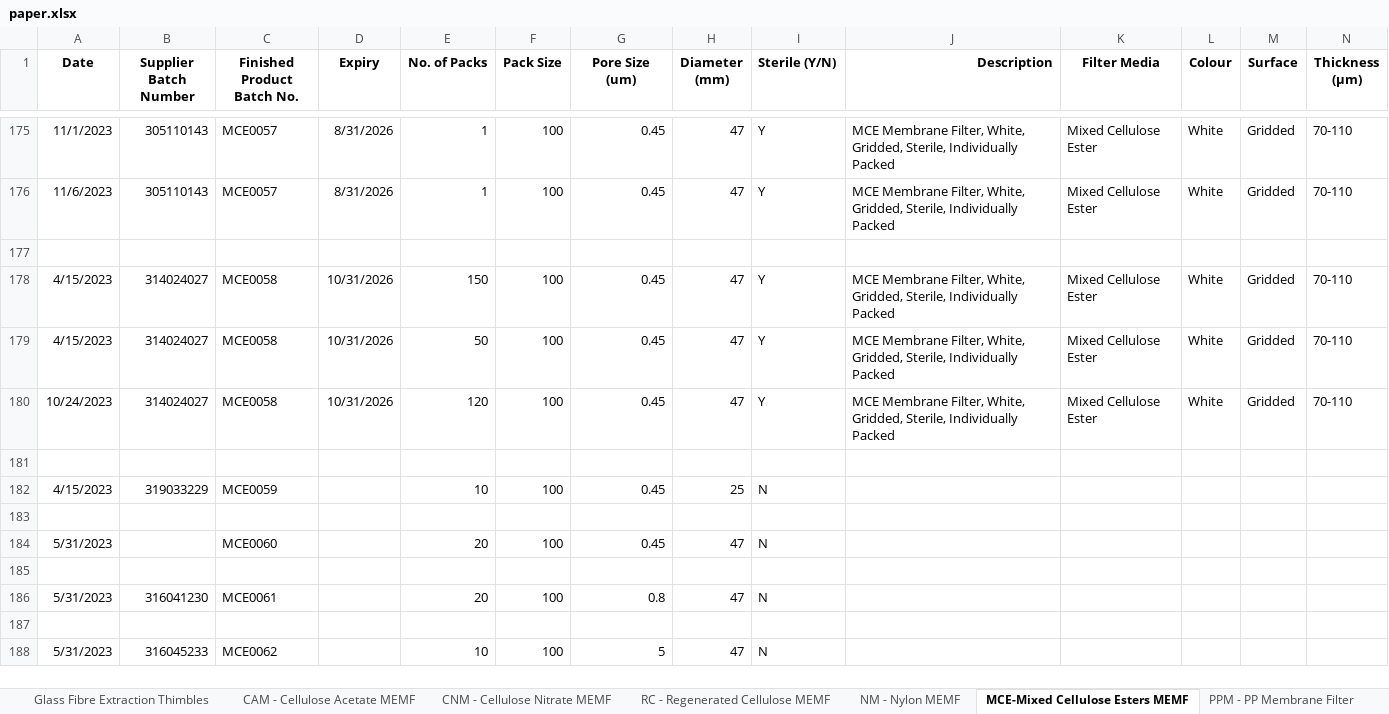
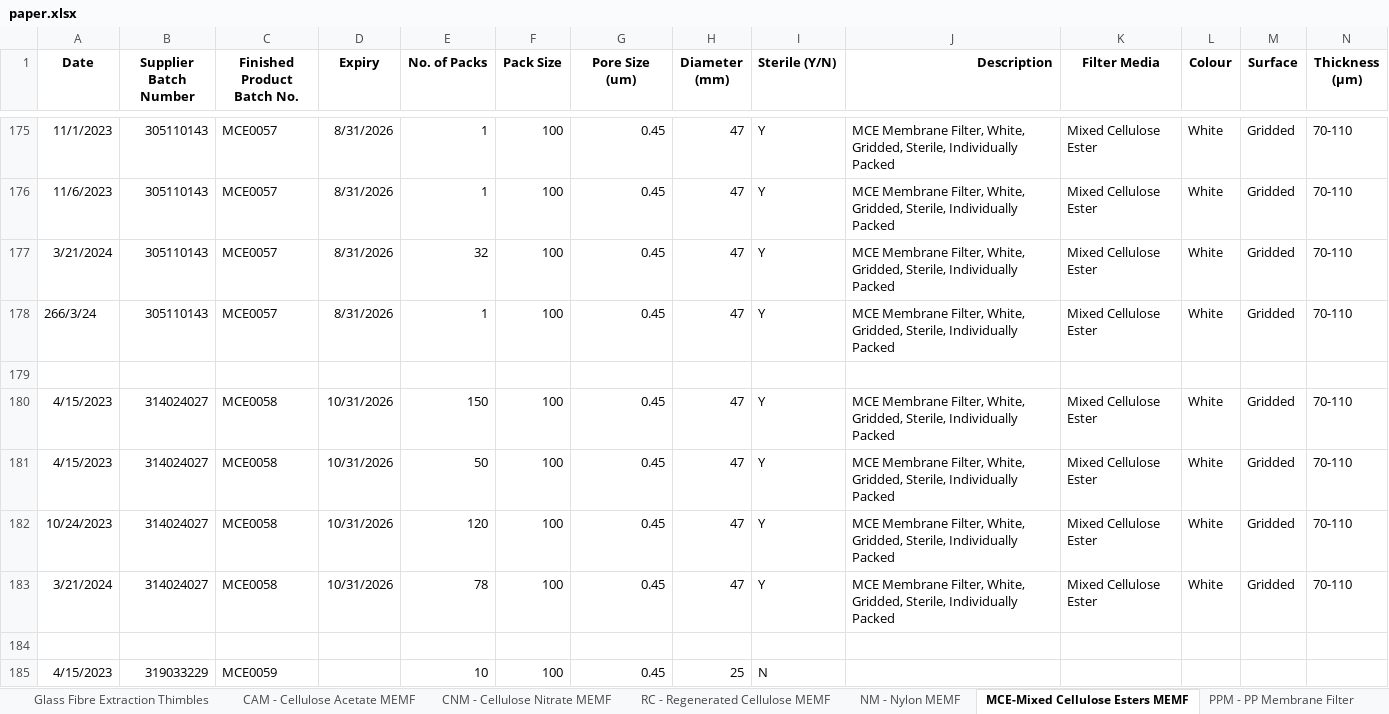
Before and after one commit to ranjot1144/jtp1, an Excel workbook: storage/paper.xlsx, sheet MCE-Mixed Cellulose Esters MEMF, drawn as a sheet; only a part is shown, gaps mark what is left out; the shorter side is filled out with more unchanged rows; values as stored, in another font and other column widths than the file's, no borders; rows hold the shown columns only; the diff names each change by its address in the sheet, - before the commit and + after, or states it on an @@ line.

```diff
--- a/storage/paper.xlsx (sheet MCE-Mixed Cellulose Esters MEMF)
+++ b/storage/paper.xlsx (sheet MCE-Mixed Cellulose Esters MEMF)
+row 177: 3/21/2024 | 305110143 | MCE0057 | 8/31/2026 | 32 | 100 | 0.45 | 47 | Y | MCE Membrane Filter, White, Gridded, Sterile, Individually Packed | Mixed Cellulose Ester | White | Gridded | 70-110
+row 178: 266/3/24 | 305110143 | MCE0057 | 8/31/2026 | 1 | 100 | 0.45 | 47 | Y | MCE Membrane Filter, White, Gridded, Sterile, Individually Packed | Mixed Cellulose Ester | White | Gridded | 70-110
+row 183: 3/21/2024 | 314024027 | MCE0058 | 10/31/2026 | 78 | 100 | 0.45 | 47 | Y | MCE Membrane Filter, White, Gridded, Sterile, Individually Packed | Mixed Cellulose Ester | White | Gridded | 70-110
```
Also changed, not shown: sheet 304 - Qualitative Filter Paper, sheet 305 - Qualitative Filter Paper, sheet 322 WSQLF, sheet SFV Syringe Filter - PVDF, sheet SFH Syringe Filter - PTFE-H, sheet 323 - WSQLF, 8 more sheets, 47 other files.
